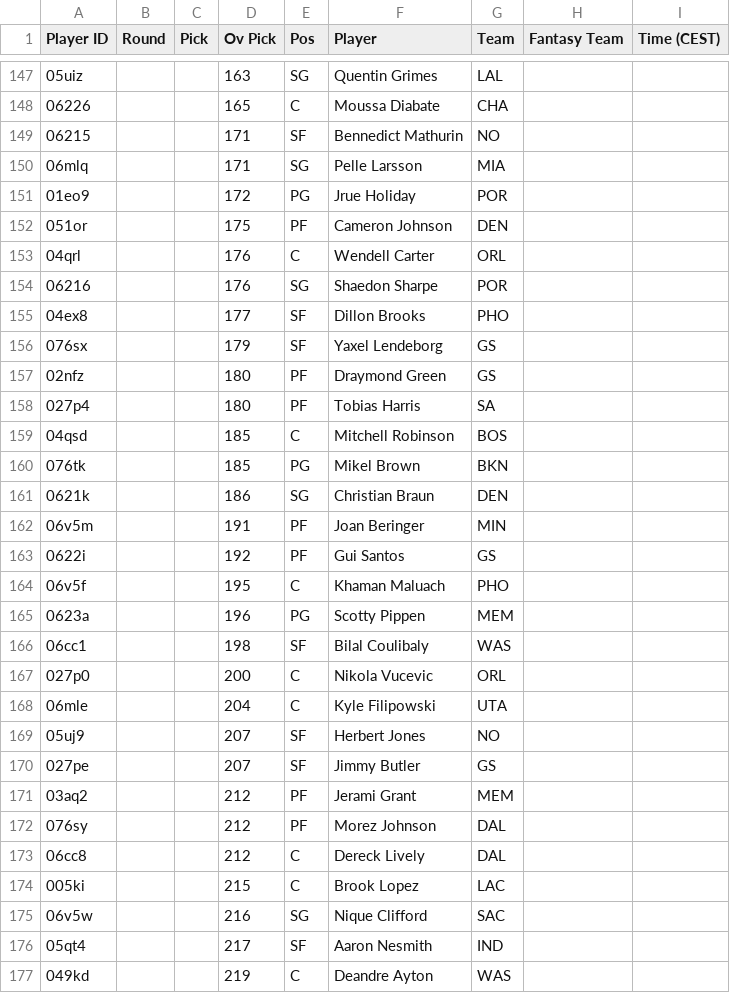
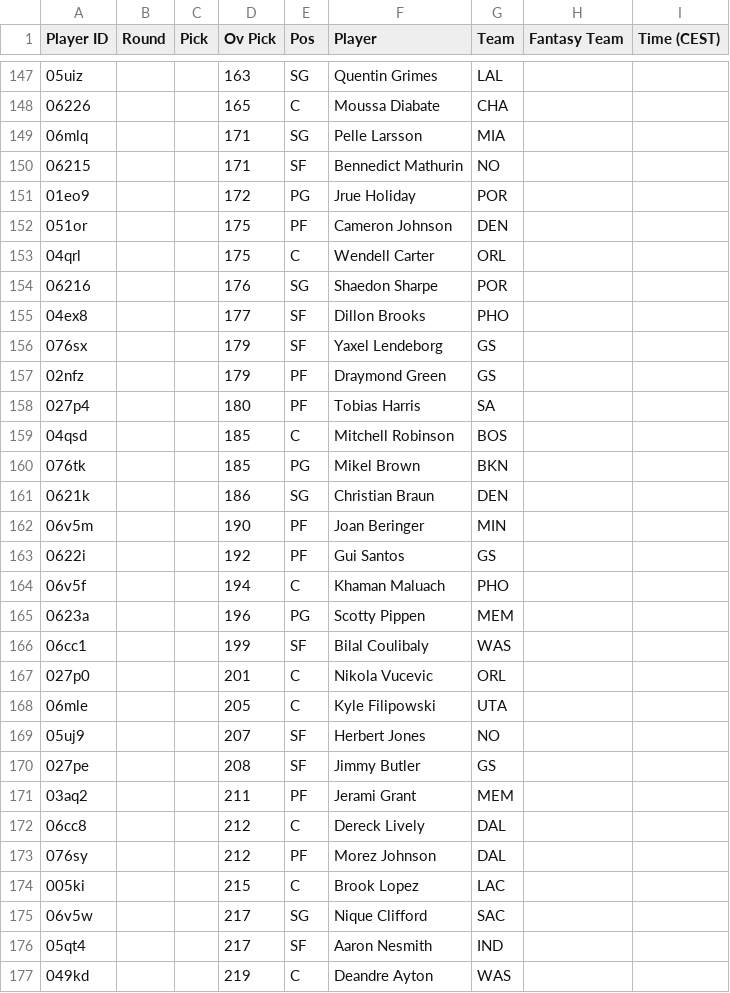
Before and after one commit to Pizzaratops/MFHFBs-NBA-Projections, a CSV file: data/fantrax-adp.csv, drawn as a sheet; only a part is shown, gaps mark what is left out; the diff covers the shown part only.

```diff
--- a/data/fantrax-adp.csv
+++ b/data/fantrax-adp.csv
@@ -148,7 +148,7 @@
 "06226","","","165","C","Moussa Diabate","CHA","",""
+"06mlq","","","171","SG","Pelle Larsson","MIA","",""
 "06215","","","171","SF","Bennedict Mathurin","NO","",""
-"06mlq","","","171","SG","Pelle Larsson","MIA","",""
 "01eo9","","","172","PG","Jrue Holiday","POR","",""
 "051or","","","175","PF","Cameron Johnson","DEN","",""
-"04qrl","","","176","C","Wendell Carter","ORL","",""
+"04qrl","","","175","C","Wendell Carter","ORL","",""
 "06216","","","176","SG","Shaedon Sharpe","POR","",""
@@ -156,3 +156,3 @@
 "076sx","","","179","SF","Yaxel Lendeborg","GS","",""
-"02nfz","","","180","PF","Draymond Green","GS","",""
+"02nfz","","","179","PF","Draymond Green","GS","",""
 "027p4","","","180","PF","Tobias Harris","SA","",""
@@ -161,16 +161,16 @@
 "0621k","","","186","SG","Christian Braun","DEN","",""
-"06v5m","","","191","PF","Joan Beringer","MIN","",""
+"06v5m","","","190","PF","Joan Beringer","MIN","",""
 "0622i","","","192","PF","Gui Santos","GS","",""
-"06v5f","","","195","C","Khaman Maluach","PHO","",""
+"06v5f","","","194","C","Khaman Maluach","PHO","",""
 "0623a","","","196","PG","Scotty Pippen","MEM","",""
-"06cc1","","","198","SF","Bilal Coulibaly","WAS","",""
-"027p0","","","200","C","Nikola Vucevic","ORL","",""
-"06mle","","","204","C","Kyle Filipowski","UTA","",""
+"06cc1","","","199","SF","Bilal Coulibaly","WAS","",""
+"027p0","","","201","C","Nikola Vucevic","ORL","",""
+"06mle","","","205","C","Kyle Filipowski","UTA","",""
 "05uj9","","","207","SF","Herbert Jones","NO","",""
-"027pe","","","207","SF","Jimmy Butler","GS","",""
-"03aq2","","","212","PF","Jerami Grant","MEM","",""
+"027pe","","","208","SF","Jimmy Butler","GS","",""
+"03aq2","","","211","PF","Jerami Grant","MEM","",""
+"06cc8","","","212","C","Dereck Lively","DAL","",""
 "076sy","","","212","PF","Morez Johnson","DAL","",""
-"06cc8","","","212","C","Dereck Lively","DAL","",""
 "005ki","","","215","C","Brook Lopez","LAC","",""
-"06v5w","","","216","SG","Nique Clifford","SAC","",""
+"06v5w","","","217","SG","Nique Clifford","SAC","",""
 "05qt4","","","217","SF","Aaron Nesmith","IND","",""
```
Also changed, not shown: 3 added rows, 2 removed rows, 7 moved rows and 12 edited cells elsewhere in this file, 1 other file.
